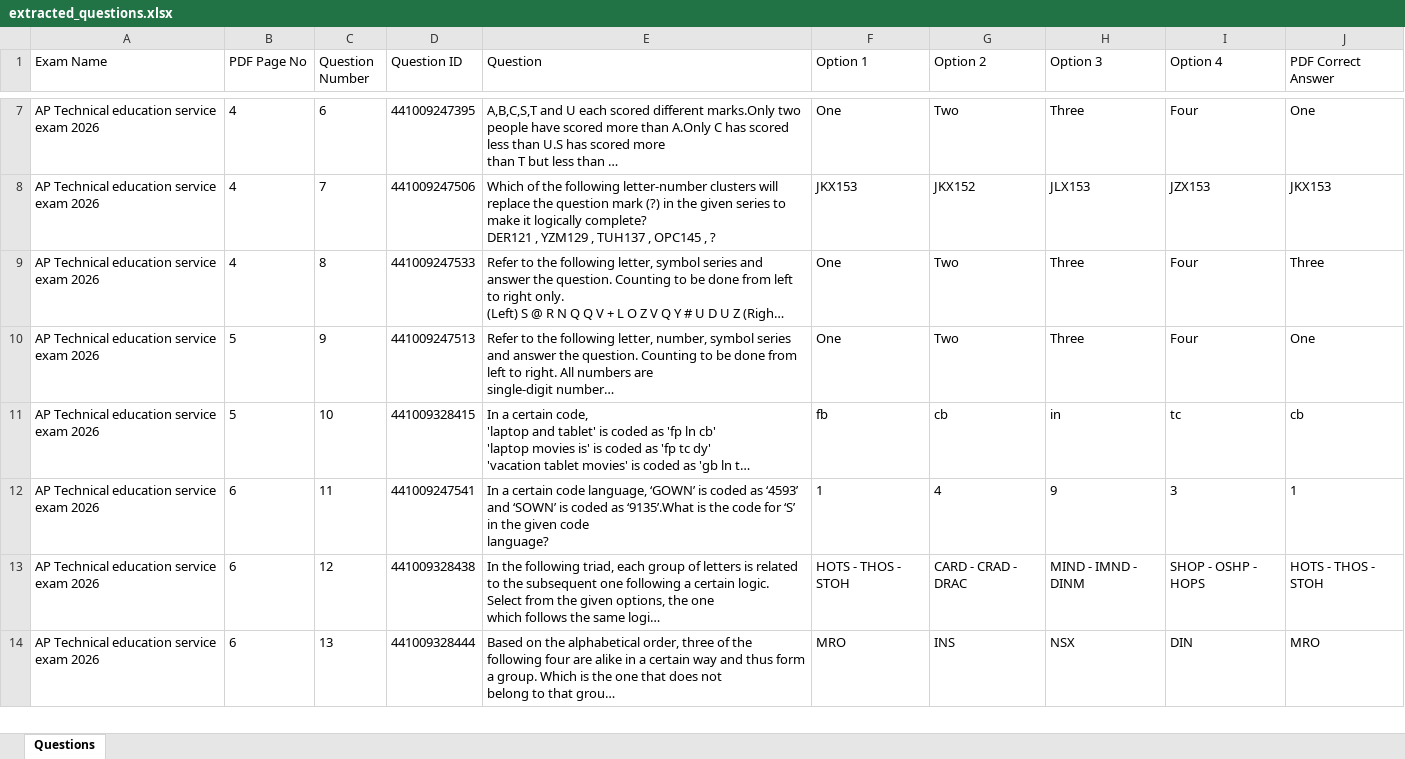
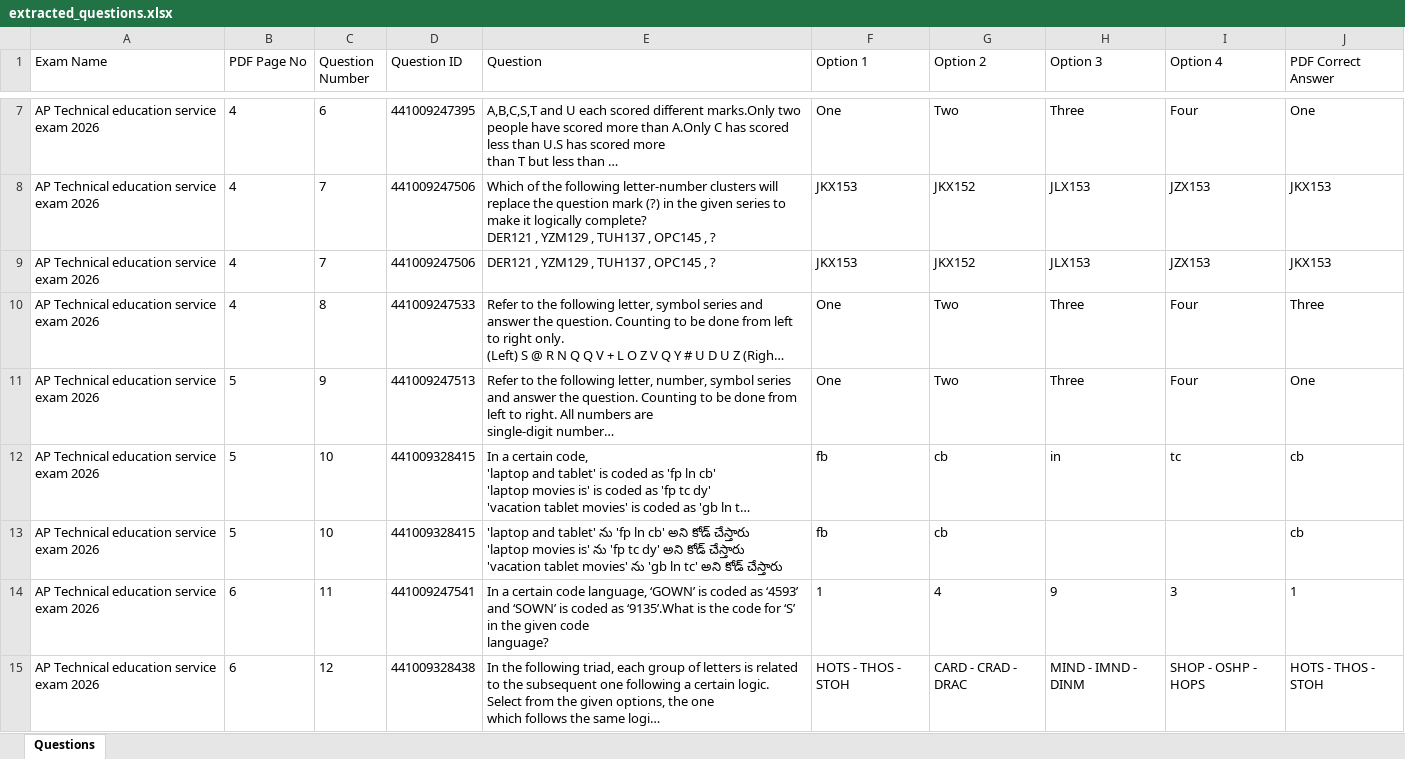
Before and after one commit to MaheshLalwani-AI/reasoning-data-base-generator, an Excel workbook: data/extracted/extracted_questions.xlsx, sheet Questions, drawn as a sheet; only a part is shown, gaps mark what is left out; the shorter side is filled out with more unchanged rows; long unchanged cells end in …; values as stored, in another font and other column widths than the file's, no borders; ↵ is a line break in a cell; the diff covers the shown part only; the diff names each change by its address in the sheet, - before the commit and + after, or states it on an @@ line.

```diff
--- a/data/extracted/extracted_questions.xlsx (sheet Questions)
+++ b/data/extracted/extracted_questions.xlsx (sheet Questions)
+row 9: AP Technical education service exam 2026 | 4 | 7 | 441009247506 | DER121 , YZM129 , TUH137 , OPC145 , ? | JKX153 | JKX152 | JLX153 | JZX153 | JKX153
+row 13: AP Technical education service exam 2026 | 5 | 10 | 441009328415 | 'laptop and tablet' ను 'fp ln cb' అని కోడ్ చేస్తారు ↵ 'laptop movies is' ను 'fp tc dy' అని కోడ్ చేస్తారు ↵ 'vacation tablet movies' ను 'gb ln tc' అని కోడ్ చేస్తారు | fb | cb |  |  | cb
```
Also changed, not shown: 79 added rows and 1 edited cell elsewhere in this sheet, 9 other files.
